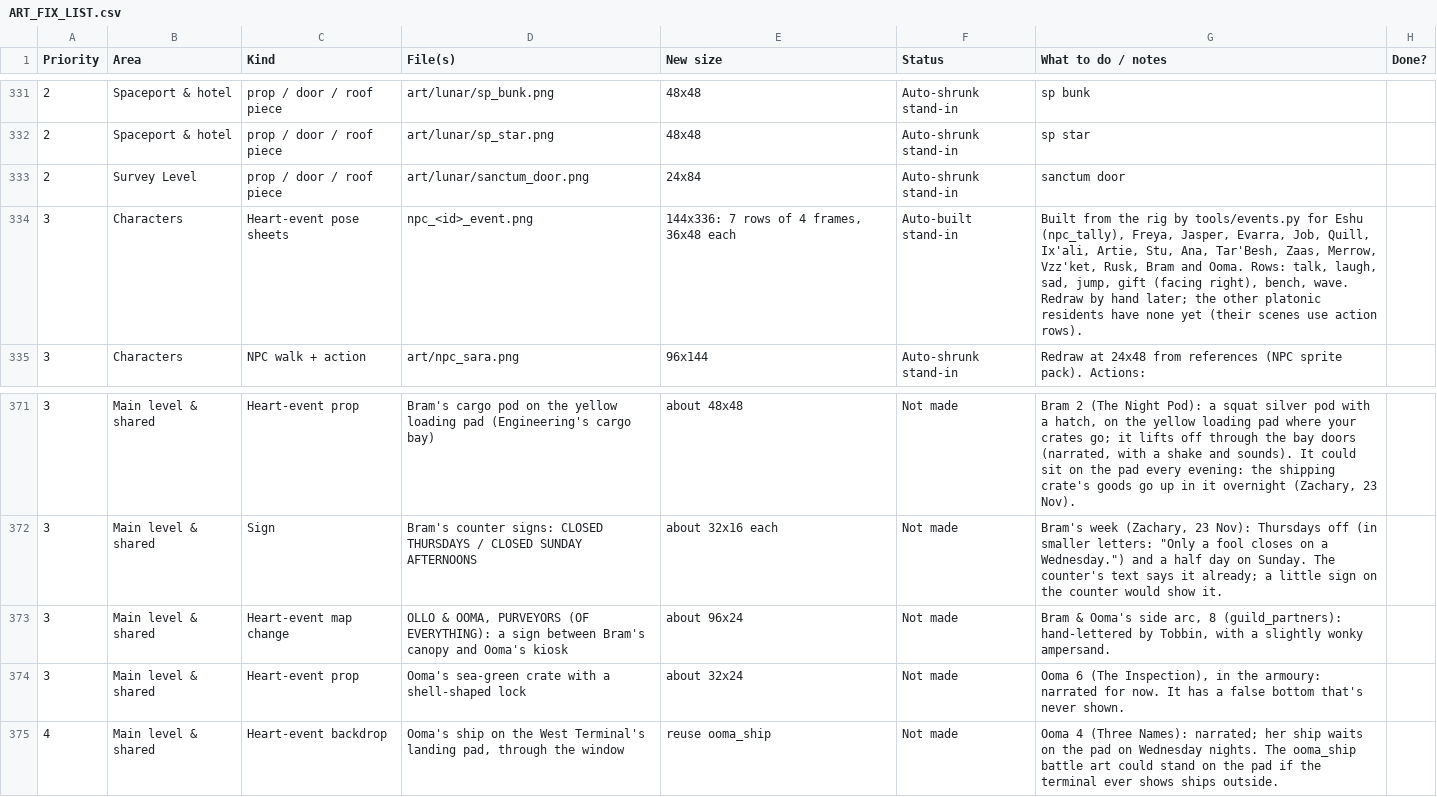
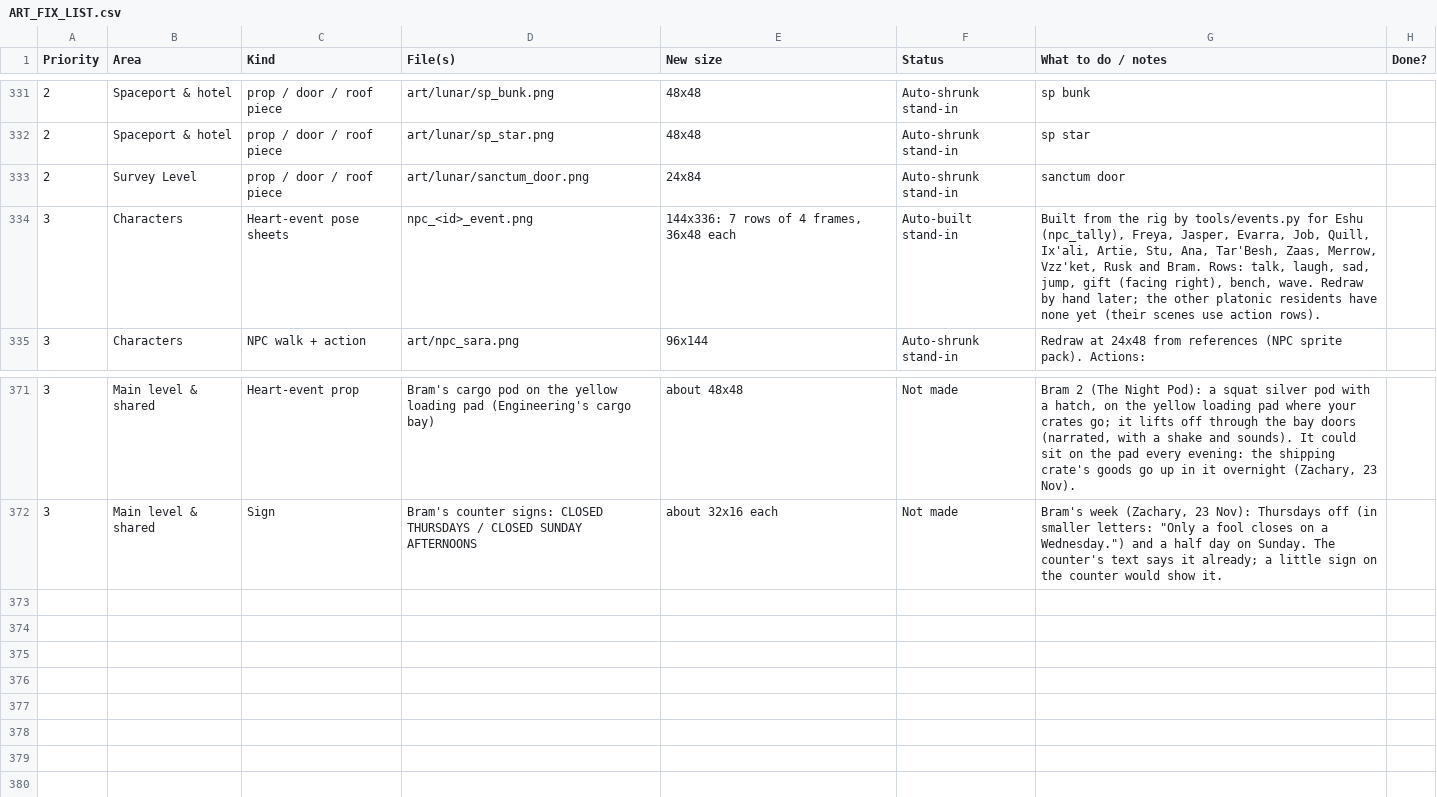
Before and after one commit to Antrisa/Project-Deneb, a CSV file: docs/ART_FIX_LIST.csv, drawn as a sheet; only a part is shown, gaps mark what is left out.

```diff
--- a/docs/ART_FIX_LIST.csv
+++ b/docs/ART_FIX_LIST.csv
@@ -333,3 +333,3 @@ Priority,Area,Kind,File(s),New size,Status,What to do / notes,Done?
 2,Survey Level,prop / door / roof piece,art/lunar/sanctum_door.png,24x84,Auto-shrunk stand-in,sanctum door,
-3,Characters,Heart-event pose sheets,npc_<id>_event.png,"144x336: 7 rows of 4 frames, 36x48 each",Auto-built stand-in,"Built from the rig by tools/events.py for Eshu (npc_tally), Freya, Jasper, Evarra, Job, Quill, Ix'ali, Artie, Stu, Ana, Tar'Besh, Zaas, Merrow, Vzz'ket, Rusk, Bram and Ooma. Rows: talk, laugh, sad, jump, gift (facing right), bench, wave. Redraw by hand later; the other platonic residents have none yet (their scenes use action rows).",
+3,Characters,Heart-event pose sheets,npc_<id>_event.png,"144x336: 7 rows of 4 frames, 36x48 each",Auto-built stand-in,"Built from the rig by tools/events.py for Eshu (npc_tally), Freya, Jasper, Evarra, Job, Quill, Ix'ali, Artie, Stu, Ana, Tar'Besh, Zaas, Merrow, Vzz'ket, Rusk and Bram. Rows: talk, laugh, sad, jump, gift (facing right), bench, wave. Redraw by hand later; the other platonic residents have none yet (their scenes use action rows).",
 3,Characters,NPC walk + action,art/npc_sara.png,96x144,Auto-shrunk stand-in,Redraw at 24x48 from references (NPC sprite pack). Actions: ,
@@ -372,4 +372 @@ Priority,Area,Kind,File(s),New size,Status,What to do / notes,Done?
 3,Main level & shared,Sign,Bram's counter signs: CLOSED THURSDAYS / CLOSED SUNDAY AFTERNOONS,about 32x16 each,Not made,"Bram's week (Zachary, 23 Nov): Thursdays off (in smaller letters: ""Only a fool closes on a Wednesday."") and a half day on Sunday. The counter's text says it already; a little sign on the counter would show it.",
-3,Main level & shared,Heart-event map change,"OLLO & OOMA, PURVEYORS (OF EVERYTHING): a sign between Bram's canopy and Ooma's kiosk",about 96x24,Not made,"Bram & Ooma's side arc, 8 (guild_partners): hand-lettered by Tobbin, with a slightly wonky ampersand.",
-3,Main level & shared,Heart-event prop,Ooma's sea-green crate with a shell-shaped lock,about 32x24,Not made,"Ooma 6 (The Inspection), in the armoury: narrated for now. It has a false bottom that's never shown.",
-4,Main level & shared,Heart-event backdrop,"Ooma's ship on the West Terminal's landing pad, through the window",reuse ooma_ship,Not made,Ooma 4 (Three Names): narrated; her ship waits on the pad on Wednesday nights. The ooma_ship battle art could stand on the pad if the terminal ever shows ships outside.,
```
Also changed, not shown: 12 other files.
